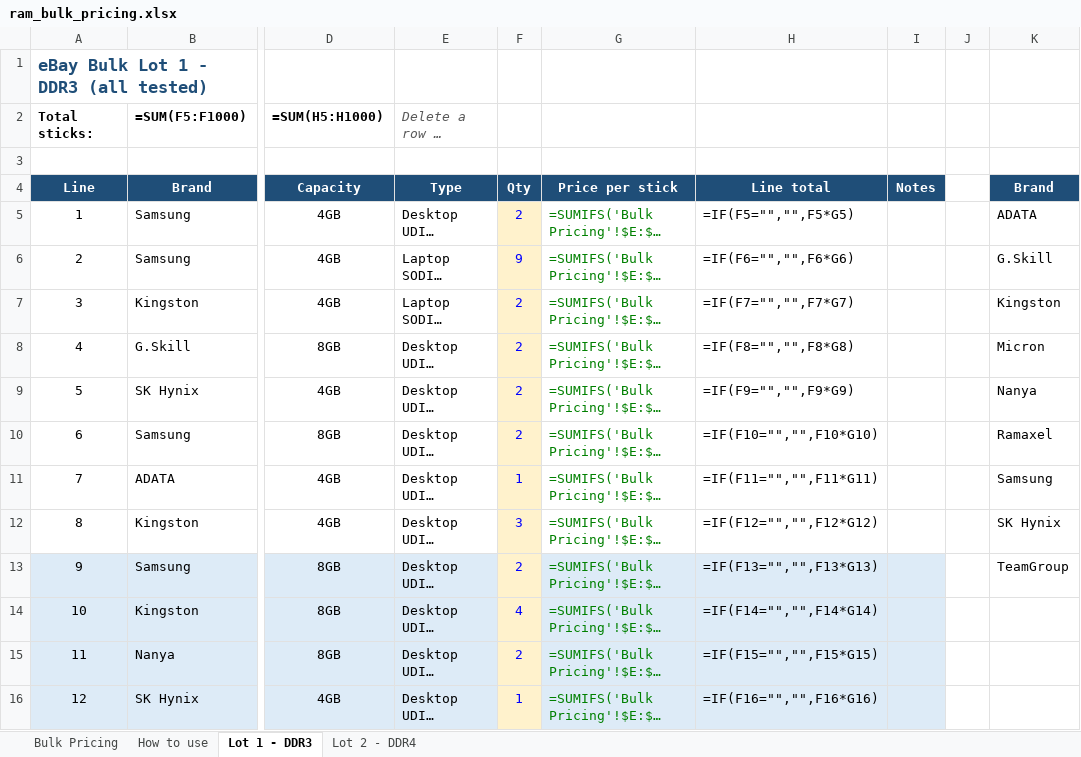
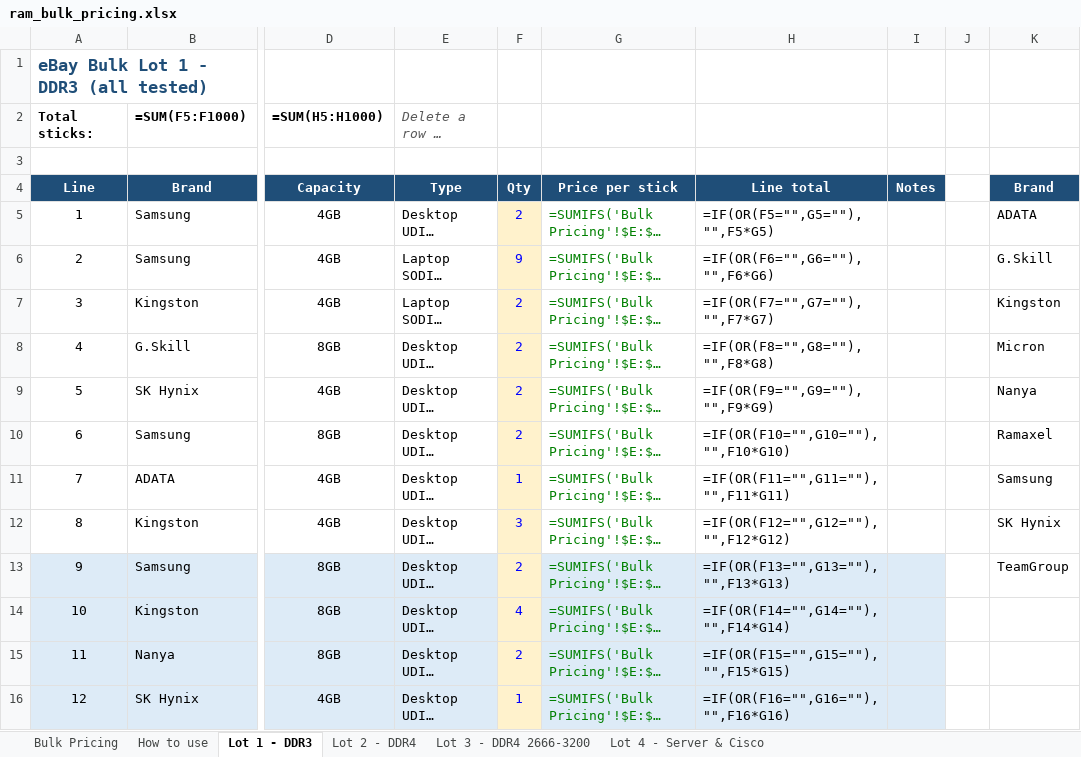
Before and after one commit to bgallaher-lgtm/Claude, an Excel workbook: ram_bulk_pricing.xlsx, sheet Lot 1 - DDR3, drawn as a sheet; only a part is shown, gaps mark what is left out; long unchanged cells end in …; values as stored, in another font and other column widths than the file's, no borders; formulas are shown in place of their values; the diff covers the shown part only; the diff names each change by its address in the sheet, - before the commit and + after, or states it on an @@ line.

```diff
--- a/ram_bulk_pricing.xlsx (sheet Lot 1 - DDR3)
+++ b/ram_bulk_pricing.xlsx (sheet Lot 1 - DDR3)
+sheet tab: Lot 3 - DDR4 2666-3200
+sheet tab: Lot 4 - Server & Cisco
-H5 (Line total): =IF(F5="","",F5*G5)
+H5 (Line total): =IF(OR(F5="",G5=""),"",F5*G5)
-H6 (Line total): =IF(F6="","",F6*G6)
+H6 (Line total): =IF(OR(F6="",G6=""),"",F6*G6)
-H7 (Line total): =IF(F7="","",F7*G7)
+H7 (Line total): =IF(OR(F7="",G7=""),"",F7*G7)
-H8 (Line total): =IF(F8="","",F8*G8)
+H8 (Line total): =IF(OR(F8="",G8=""),"",F8*G8)
-H9 (Line total): =IF(F9="","",F9*G9)
+H9 (Line total): =IF(OR(F9="",G9=""),"",F9*G9)
-H10 (Line total): =IF(F10="","",F10*G10)
+H10 (Line total): =IF(OR(F10="",G10=""),"",F10*G10)
-H11 (Line total): =IF(F11="","",F11*G11)
+H11 (Line total): =IF(OR(F11="",G11=""),"",F11*G11)
-H12 (Line total): =IF(F12="","",F12*G12)
+H12 (Line total): =IF(OR(F12="",G12=""),"",F12*G12)
-H13 (Line total): =IF(F13="","",F13*G13)
+H13 (Line total): =IF(OR(F13="",G13=""),"",F13*G13)
-H14 (Line total): =IF(F14="","",F14*G14)
+H14 (Line total): =IF(OR(F14="",G14=""),"",F14*G14)
-H15 (Line total): =IF(F15="","",F15*G15)
+H15 (Line total): =IF(OR(F15="",G15=""),"",F15*G15)
-H16 (Line total): =IF(F16="","",F16*G16)
+H16 (Line total): =IF(OR(F16="",G16=""),"",F16*G16)
```
Also changed, not shown: 11 edited cells elsewhere in this sheet, sheet Lot 2 - DDR4, 2 other files.
